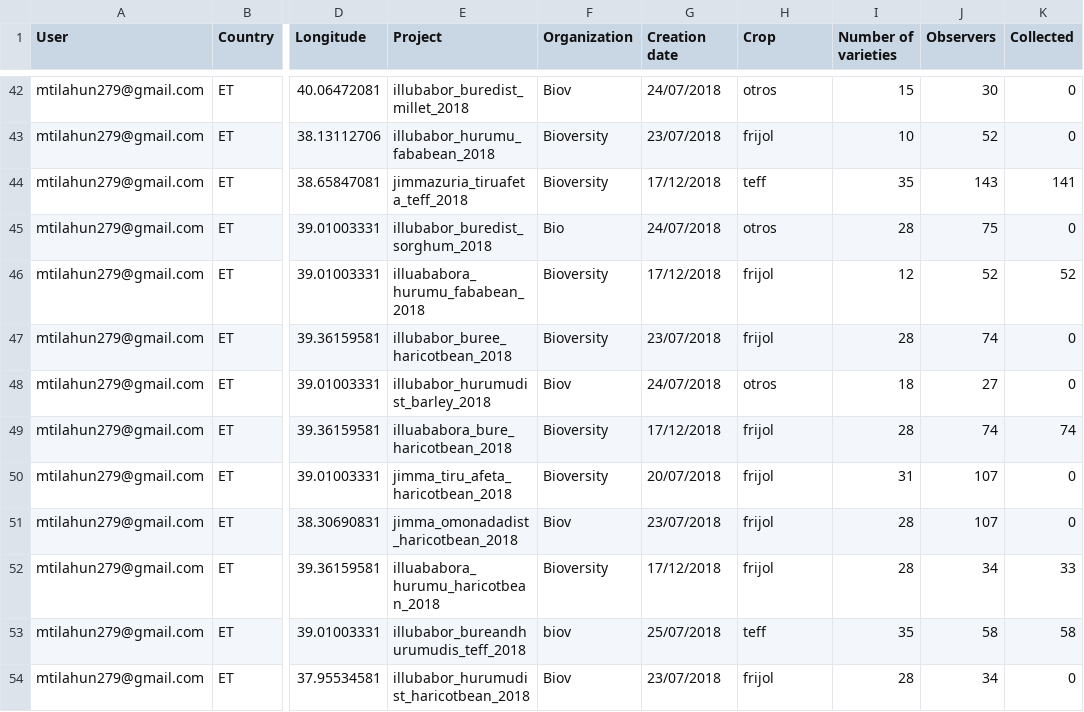
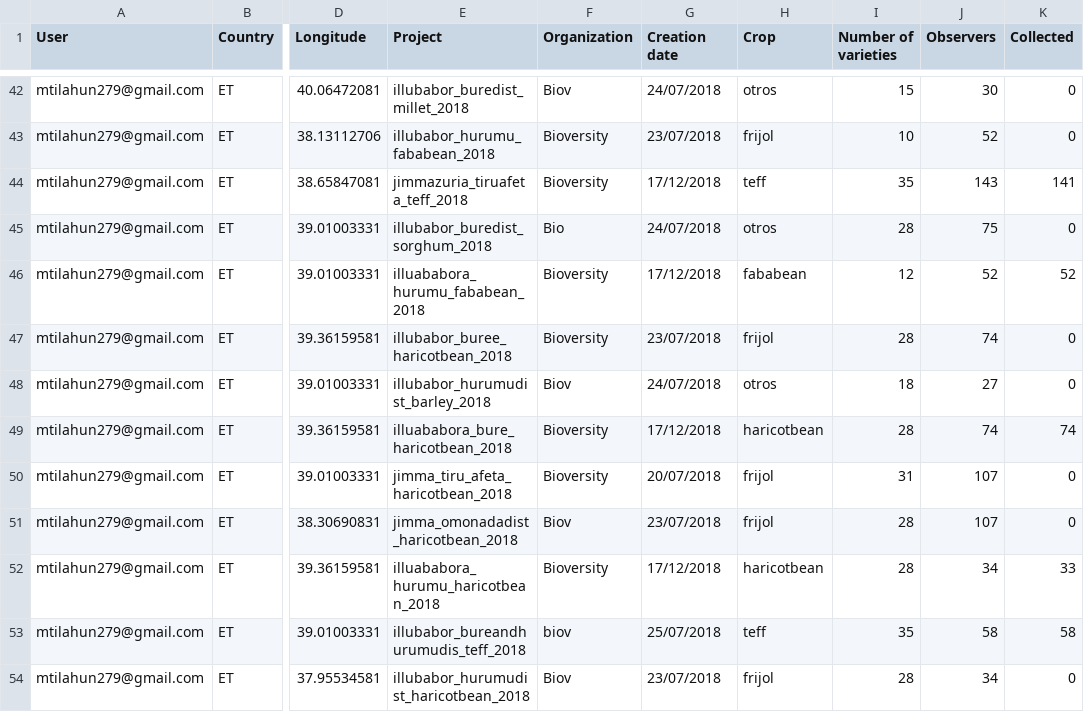
Before and after one commit to AgrDataSci/issd-wcdi-ethiopia, a CSV file: data/issd-projects-climmob-v2.csv, drawn as a sheet; only a part is shown, gaps mark what is left out; the diff covers the shown part only; the diff names each change by its address in the sheet, - before the commit and + after, or states it on an @@ line.

Commit message:
add-data

```diff
--- a/data/issd-projects-climmob-v2.csv
+++ b/data/issd-projects-climmob-v2.csv
-H46 (Crop): frijol
+H46 (Crop): fababean
-H49 (Crop): frijol
+H49 (Crop): haricotbean
-H52 (Crop): frijol
+H52 (Crop): haricotbean
```
Also changed, not shown: 8 edited cells elsewhere in this file, data/harmonized-names.csv, 3 other files.
